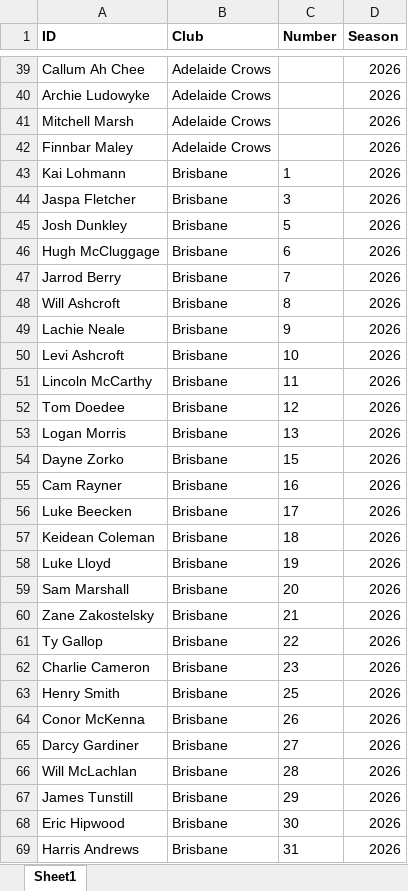
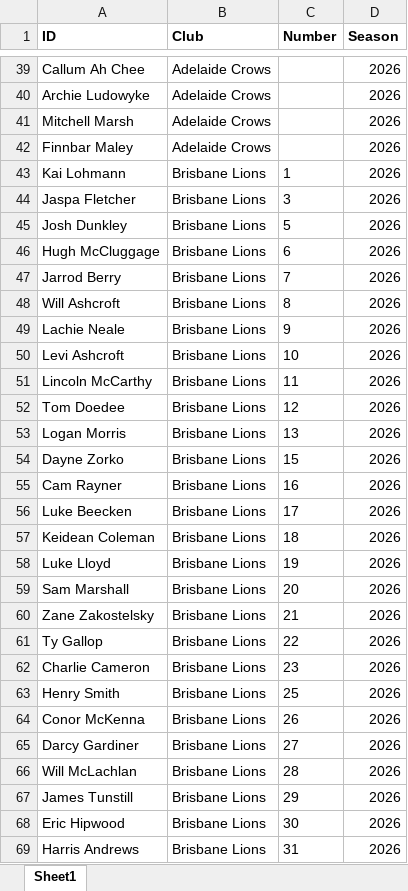
Before and after one commit to Pentyum777/Fantasy-Pairs-and-Weekend-Quads, an Excel workbook: assets/afl_players_2026.xlsx, sheet Sheet1, drawn as a sheet; only a part is shown, gaps mark what is left out; values as stored, in another font and other column widths than the file's, no borders; conditional formats not drawn; the diff covers the shown part only; the diff names each change by its address in the sheet, - before the commit and + after, or states it on an @@ line.

```diff
--- a/assets/afl_players_2026.xlsx (sheet Sheet1)
+++ b/assets/afl_players_2026.xlsx (sheet Sheet1)
-B43:B69 (Club): Brisbane
+B43:B69 (Club): Brisbane Lions
```
Also changed, not shown: 104 edited cells elsewhere in this sheet, 7 other files.
